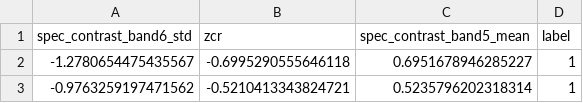
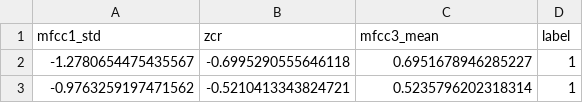
Before and after one commit to NaufalThariq01/Uranus, a CSV file: myfirstbook/Audio_recognition/train_features_clean.csv, drawn as a sheet; only a part is shown.

```diff
--- a/myfirstbook/Audio_recognition/train_features_clean.csv
+++ b/myfirstbook/Audio_recognition/train_features_clean.csv
@@ -1,2 +1,2 @@
-spec_contrast_band6_std,zcr,spec_contrast_band5_mean,label
+mfcc1_std,zcr,mfcc3_mean,label
 -1.2780654475435567,-0.6995290555646118,0.6951678946285227,1
```
Also changed, not shown: myfirstbook/Audio_recognition/train_features_selected.csv, myfirstbook/Audio_recognition/train_outliers_removed.csv, 9 other files.
